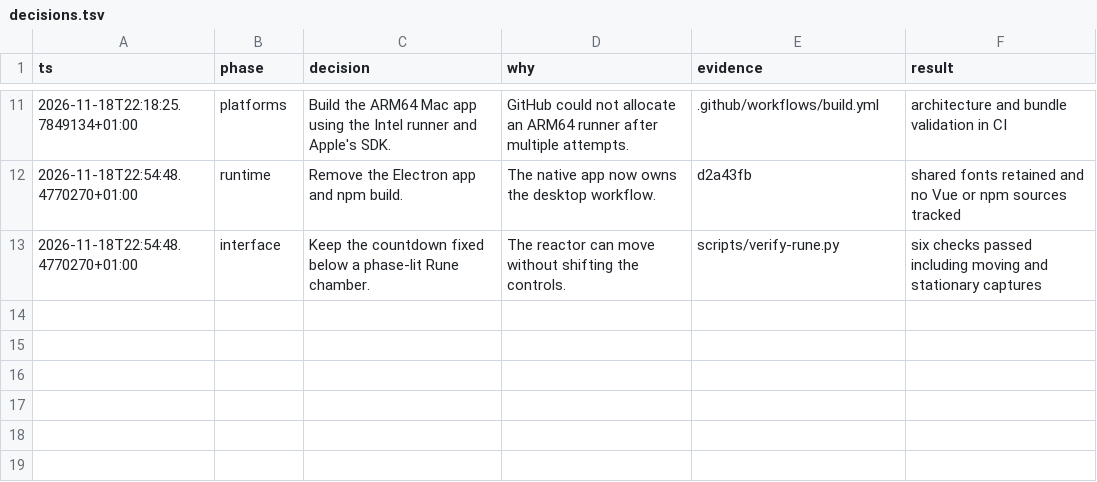
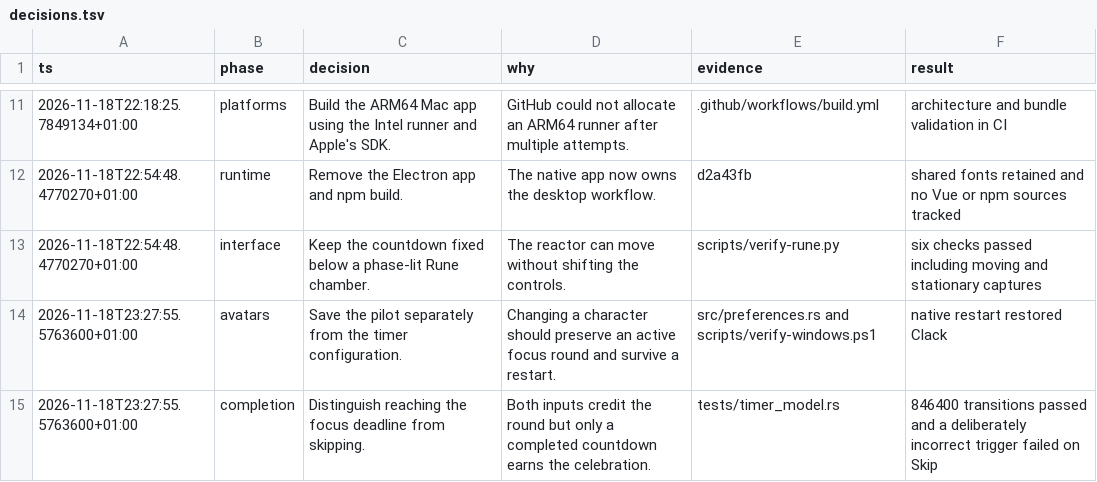
Before and after one commit to gtakodev/pomotroid, a TSV file: decisions.tsv, drawn as a sheet; only a part is shown, gaps mark what is left out.

Commit message:
feat(reactor): choose a pilot and celebrate completed focus rounds

```diff
--- a/decisions.tsv
+++ b/decisions.tsv
@@ -13 +13,3 @@ ts	phase	decision	why	evidence	result
 2026-11-18T22:54:48.4770270+01:00	interface	Keep the countdown fixed below a phase-lit Rune chamber.	The reactor can move without shifting the controls.	scripts/verify-rune.py	six checks passed including moving and stationary captures
+2026-11-18T23:27:55.5763600+01:00	avatars	Save the pilot separately from the timer configuration.	Changing a character should preserve an active focus round and survive a restart.	src/preferences.rs and scripts/verify-windows.ps1	native restart restored Clack
+2026-11-18T23:27:55.5763600+01:00	completion	Distinguish reaching the focus deadline from skipping.	Both inputs credit the round but only a completed countdown earns the celebration.	tests/timer_model.rs	846400 transitions passed and a deliberately incorrect trigger failed on Skip
```
Also changed, not shown: 24 other files.
